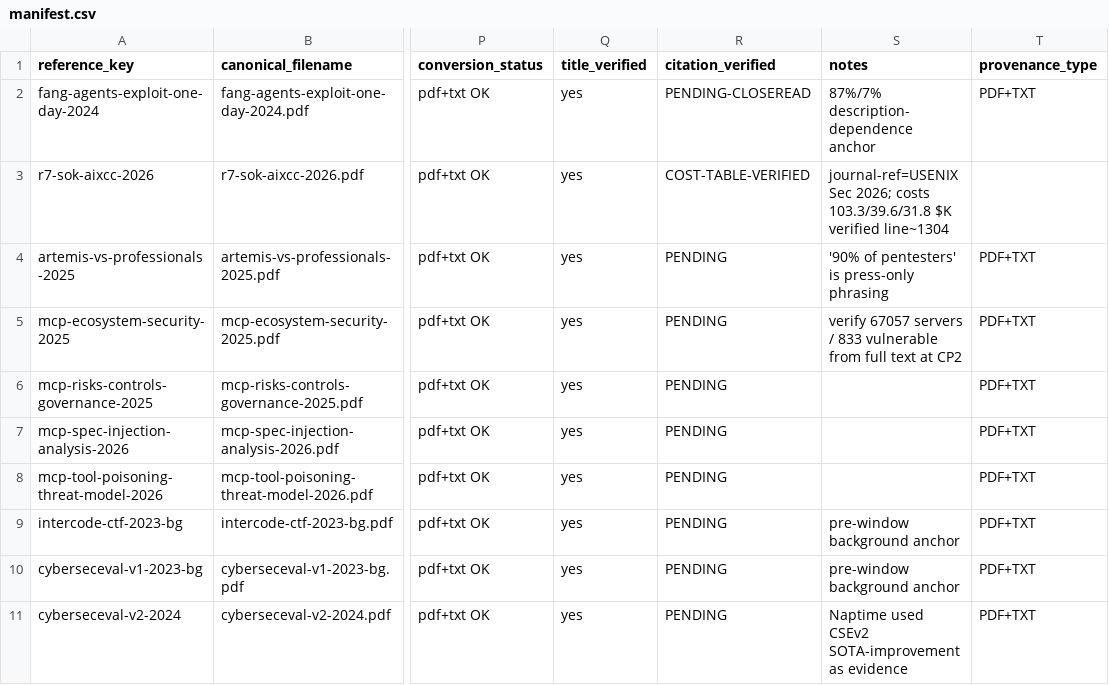
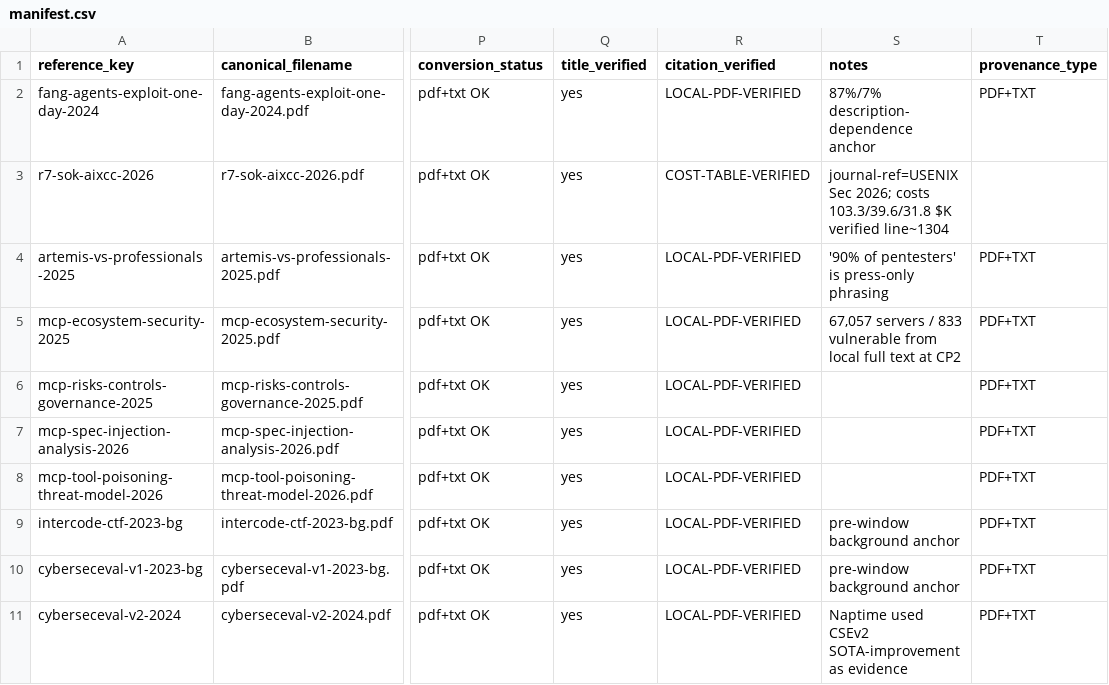
Before and after one commit to Nixon-H/The-Red-Queen-Runs-on-LLMs, a CSV file: references/manifest.csv, drawn as a sheet; only a part is shown, gaps mark what is left out; the diff covers the shown part only; the diff names each change by its address in the sheet, - before the commit and + after, or states it on an @@ line.

Commit message:
Comprehensive forensic audit: 50 files, all verification gates pass
Audit scope:
- Full source-level verification of all 50 citation keys against local PDFs/texts
- Bibliography metadata corrections (r2slr2024, rissebohme, r7sokaixcc2026, r3survey2026, darpa2023aixcc, nvd6965, cybergym2026)
- ARTEMIS wording corrected (primary study DOES report quantitative results)
- Fang training-cutoff claim fixed (11/15 vulnerabilities were AFTER GPT-4 cutoff)
- 36 YAML corpus records normalized (unit_type, temporal_scope, provenance fields)
- Sensitivity table rebuilt with Boolean predicate logic
- AIxCC 23/24 repository discrepancy documented
- Release hashes synchronized

New audit artifacts:
- FORENSIC_AUDIT_FINAL.md (comprehensive report)
- FINAL_FIX_SUMMARY.md (fix-by-fix traceability)
- CLAIM_EVIDENCE_MATRIX.csv (77 claims graded)
- REFERENCE_INVENTORY.csv (50 entries with provenance)
- NUMERIC_FACT_AUDIT.csv (52 numeric claims verified)
- CONTRADICTION_MATRIX.md (documented tensions)
- audits/2026-08-27-forensic-audit.md

Verified: 18 pages, 50 citations, BibTeX errors 0, all checks PASS

```diff
--- a/references/manifest.csv
+++ b/references/manifest.csv
-R2 (citation_verified): PENDING-CLOSEREAD
+R2 (citation_verified): LOCAL-PDF-VERIFIED
-R4:R11 (citation_verified): PENDING
+R4:R11 (citation_verified): LOCAL-PDF-VERIFIED
-S5 (notes): verify 67057 servers / 833 vulnerable from full text…
+S5 (notes): 67,057 servers / 833 vulnerable from local full text…
```
Also changed, not shown: 2 added rows, 1 removed row and 80 edited cells elsewhere in this file, evidence/autonomy-loop-assignments.csv, references/source-map.csv, 47 other files.
